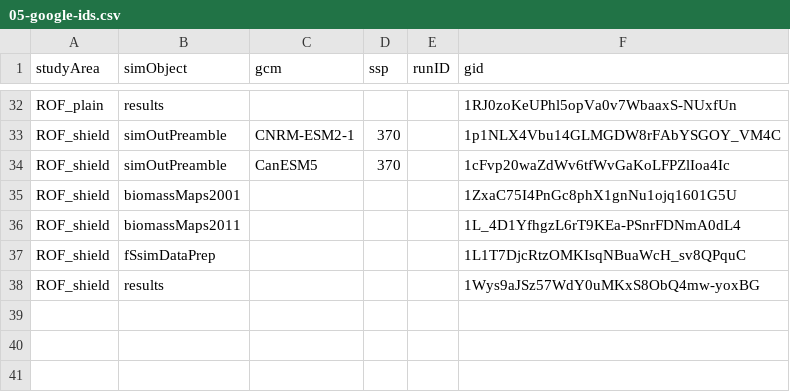
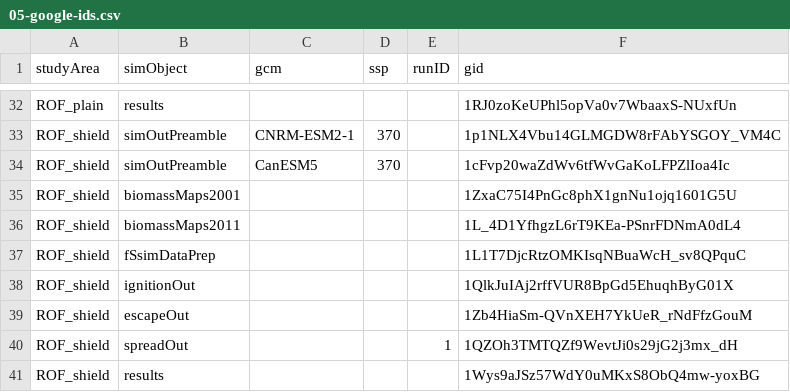
Before and after one commit to FOR-CAST/Ontario_AOU_ROF, a CSV file: 05-google-ids.csv, drawn as a sheet; only a part is shown, gaps mark what is left out; the diff names each change by its address in the sheet, - before the commit and + after, or states it on an @@ line.

Commit message:
update gids

```diff
--- a/05-google-ids.csv
+++ b/05-google-ids.csv
+row 38: ROF_shield | ignitionOut |  |  |  | 1QlkJuIAj2rffVUR8BpGd5EhuqhByG01X
+row 39: ROF_shield | escapeOut |  |  |  | 1Zb4HiaSm-QVnXEH7YkUeR_rNdFfzGouM
+row 40: ROF_shield | spreadOut |  |  | 1 | 1QZOh3TMTQZf9WevtJi0s29jG2j3mx_dH
```
